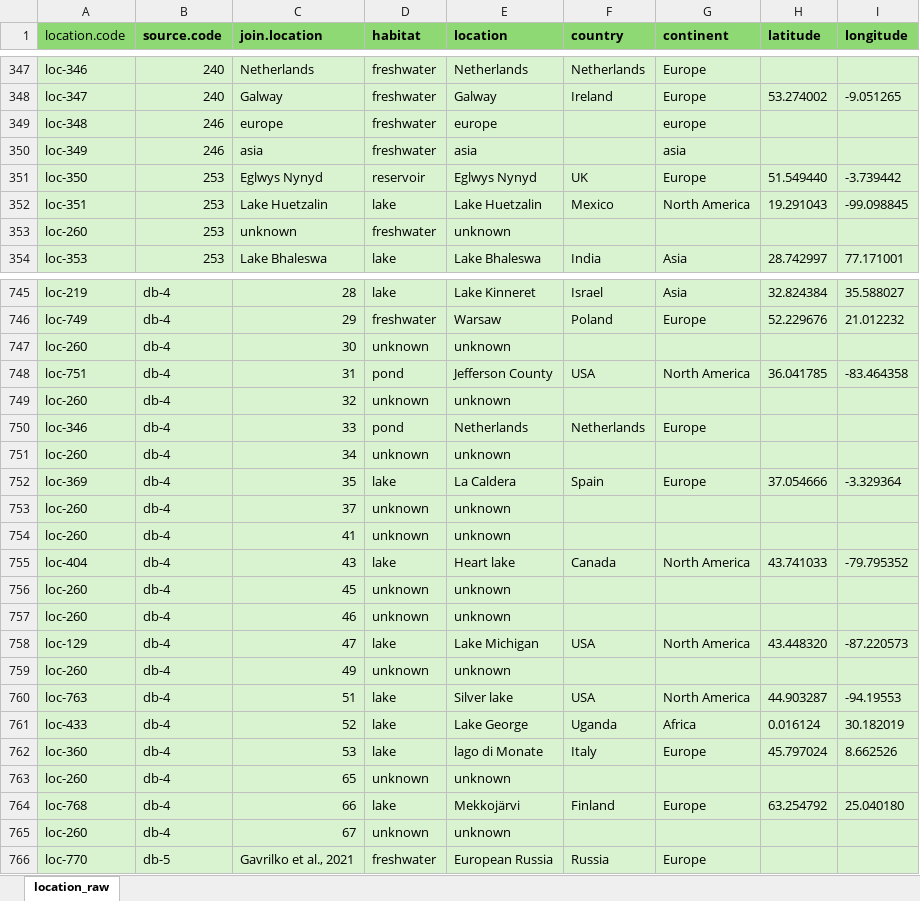
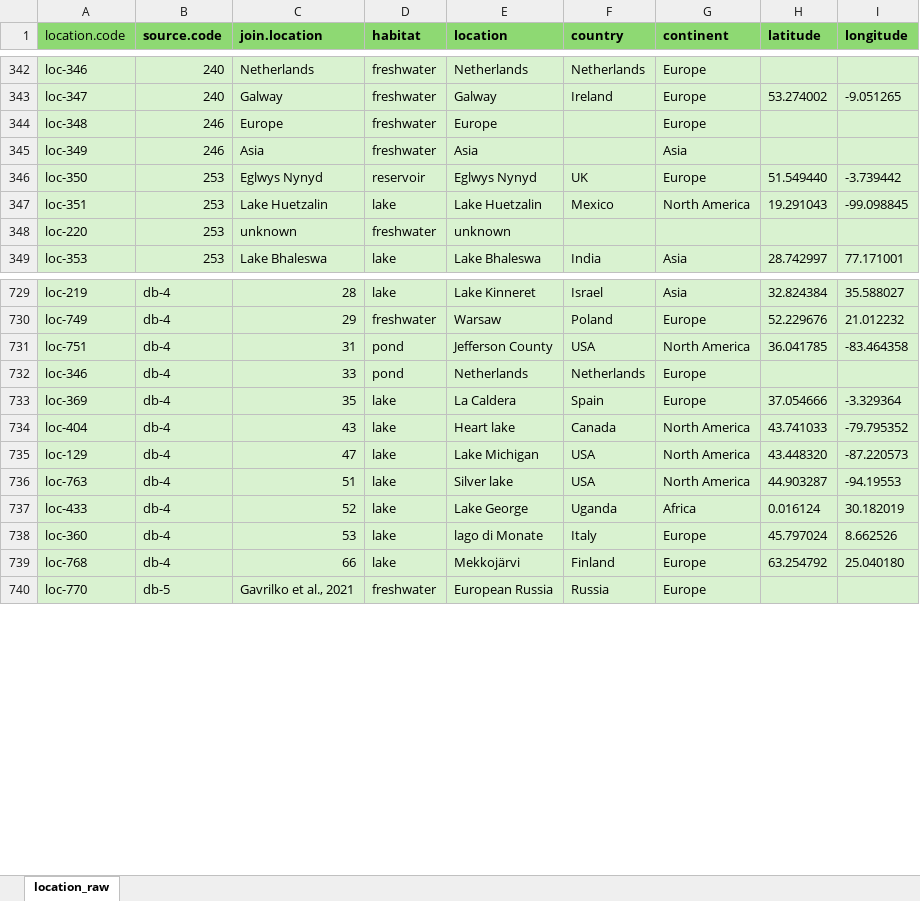
Before and after one commit to Alina-smith/Chapter_1_code, an Excel workbook: Raw_data/location_data_for_wos_db.xlsx, sheet location_raw, drawn as a sheet; only a part is shown, gaps mark what is left out; values as stored, in another font and other column widths than the file's, no borders; removed rows and columns are numbered as before the commit, all else as after; the diff covers the shown part only; the diff names each change by its address in the sheet, - before the commit and + after, or states it on an @@ line.

Commit message:
location stuff and editing code to make more readable

```diff
--- a/Raw_data/location_data_for_wos_db.xlsx (sheet location_raw)
+++ b/Raw_data/location_data_for_wos_db.xlsx (sheet location_raw)
-C344 (join.location): europe
+C344 (join.location): Europe
-E344 (location): europe
+E344 (location): Europe
-G344 (continent): europe
+G344 (continent): Europe
-C345 (join.location): asia
+C345 (join.location): Asia
-E345 (location): asia
+E345 (location): Asia
-G345 (continent): asia
+G345 (continent): Asia
-A348 (location.code): loc-260
+A348 (location.code): loc-220
-row 747: loc-260 | db-4 | 30 | unknown | unknown
-row 749: loc-260 | db-4 | 32 | unknown | unknown
-row 751: loc-260 | db-4 | 34 | unknown | unknown
-row 753: loc-260 | db-4 | 37 | unknown | unknown
-row 754: loc-260 | db-4 | 41 | unknown | unknown
-row 756: loc-260 | db-4 | 45 | unknown | unknown
-row 757: loc-260 | db-4 | 46 | unknown | unknown
-row 759: loc-260 | db-4 | 49 | unknown | unknown
-row 763: loc-260 | db-4 | 65 | unknown | unknown
-row 765: loc-260 | db-4 | 67 | unknown | unknown
```
Also changed, not shown: 18 added rows, 16 removed rows and 53 edited cells elsewhere in this sheet, 8 other files.
